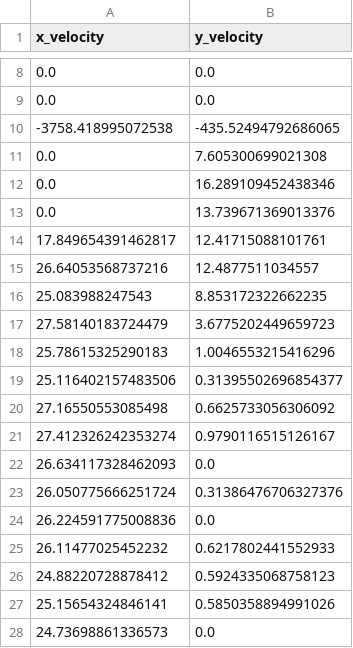
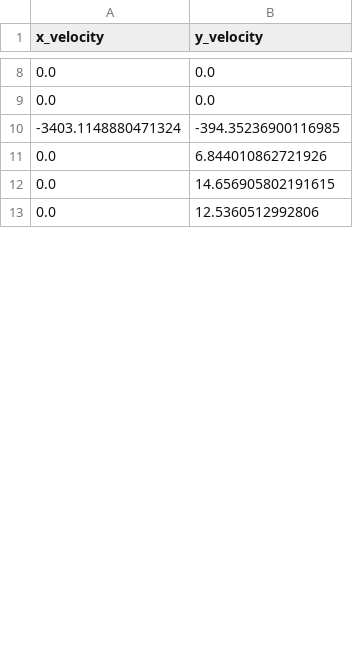
Before and after one commit to danielrosenthal0/frolf, a CSV file: velocities.csv, drawn as a sheet; only a part is shown, gaps mark what is left out; the diff covers the shown part only.

```diff
--- a/velocities.csv
+++ b/velocities.csv
@@ -9,20 +9,5 @@ x_velocity,y_velocity
 0.0,0.0
--3758.418995072538,-435.52494792686065
-0.0,7.605300699021308
-0.0,16.289109452438346
-0.0,13.739671369013376
-17.849654391462817,12.41715088101761
-26.64053568737216,12.4877511034557
-25.083988247543,8.853172322662235
-27.58140183724479,3.6775202449659723
-25.78615325290183,1.0046553215416296
-25.116402157483506,0.31395502696854377
-27.16550553085498,0.6625733056306092
-27.412326242353274,0.9790116515126167
-26.634117328462093,0.0
-26.050775666251724,0.31386476706327376
-26.224591775008836,0.0
-26.11477025452232,0.6217802441552933
-24.88220728878412,0.5924335068758123
-25.15654324846141,0.5850358894991026
-24.73698861336573,0.0
+-3403.1148880471324,-394.35236900116985
+0.0,6.844010862721926
+0.0,14.656905802191615
+0.0,12.5360512992806
```
Also changed, not shown: 23 added rows and 8 removed rows elsewhere in this file, 3 other files.
